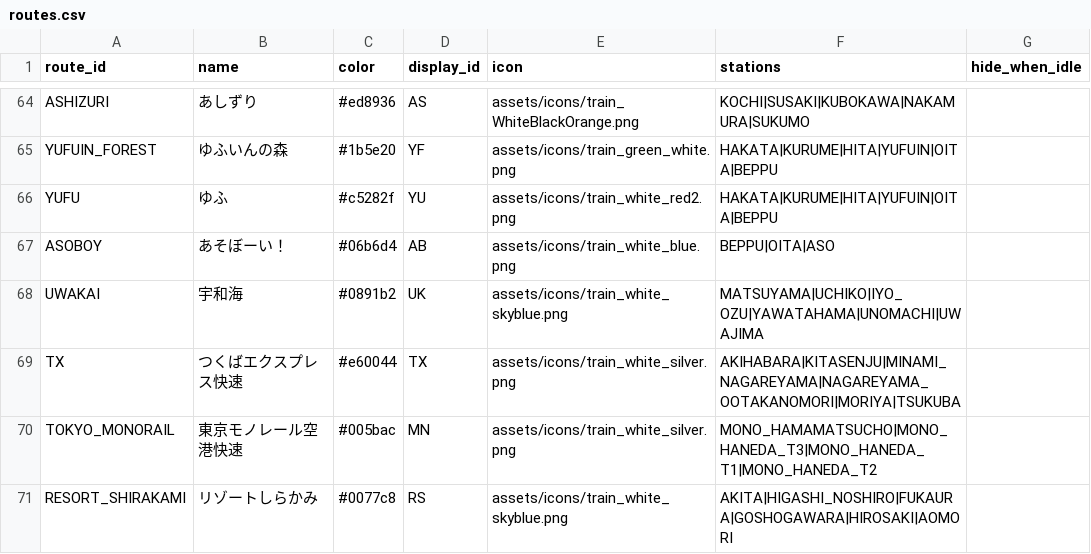
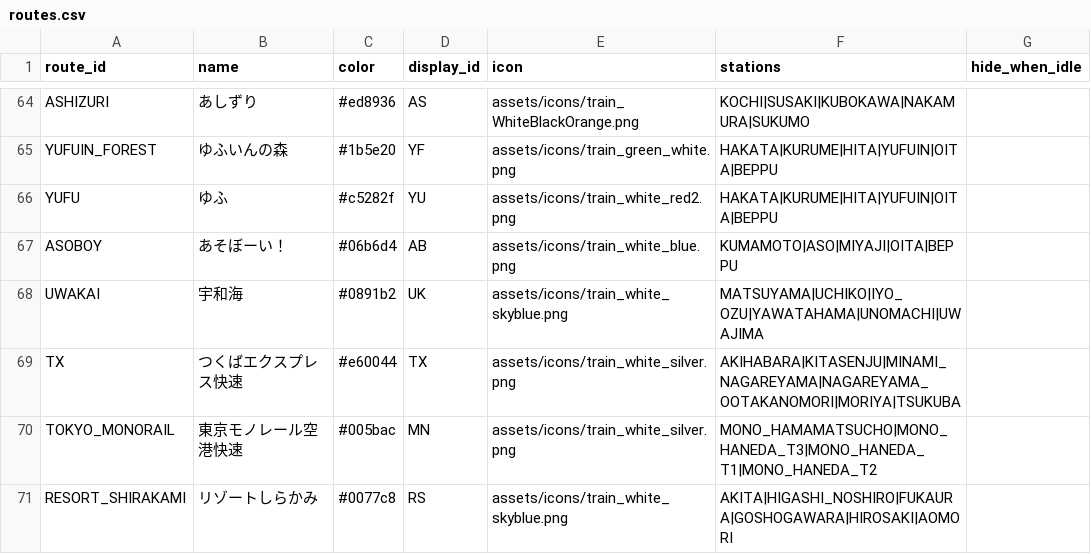
Before and after one commit to tetsuhagi/tetsudou-map-jp, a CSV file: data/routes.csv, drawn as a sheet; only a part is shown, gaps mark what is left out.

```diff
--- a/data/routes.csv
+++ b/data/routes.csv
@@ -66,3 +66,3 @@ YUFUIN_FOREST,ゆふいんの森,#1b5e20,YF,assets/icons/train_green_white.png,H
 YUFU,ゆふ,#c5282f,YU,assets/icons/train_white_red2.png,HAKATA|KURUME|HITA|YUFUIN|OITA|BEPPU,
-ASOBOY,あそぼーい！,#06b6d4,AB,assets/icons/train_white_blue.png,BEPPU|OITA|ASO,
+ASOBOY,あそぼーい！,#06b6d4,AB,assets/icons/train_white_blue.png,KUMAMOTO|ASO|MIYAJI|OITA|BEPPU,
 UWAKAI,宇和海,#0891b2,UK,assets/icons/train_white_skyblue.png,MATSUYAMA|UCHIKO|IYO_OZU|YAWATAHAMA|UNOMACHI|UWAJIMA,
```
Also changed, not shown: data/stations.csv, data/timetables/ASOBOY/holiday.csv, 7 other files.
